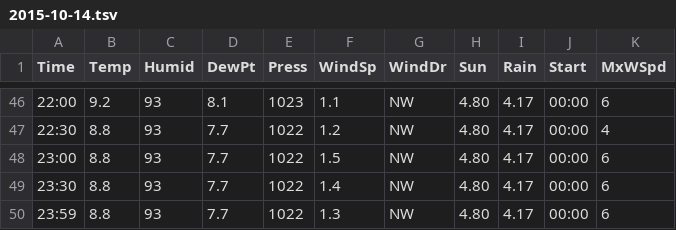
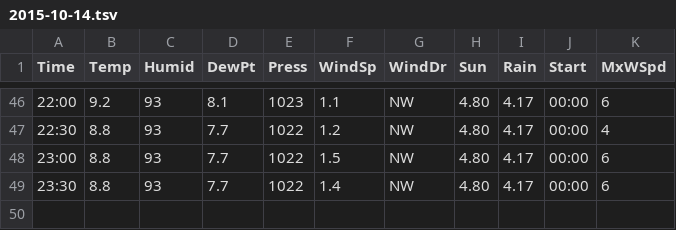
Before and after one commit to owennw/low-barrel, a TSV file: data/2015-10-14.tsv, drawn as a sheet; only a part is shown, gaps mark what is left out; the diff names each change by its address in the sheet, - before the commit and + after, or states it on an @@ line.

```diff
--- a/data/2015-10-14.tsv
+++ b/data/2015-10-14.tsv
-row 50: 23:59 | 8.8 | 93 | 7.7 | 1022 | 1.3 | NW | 4.80 | 4.17 | 00:00 | 6
```
Also changed, not shown: data/2015-10-09.tsv, data/2015-10-10.tsv, 11 other files.
